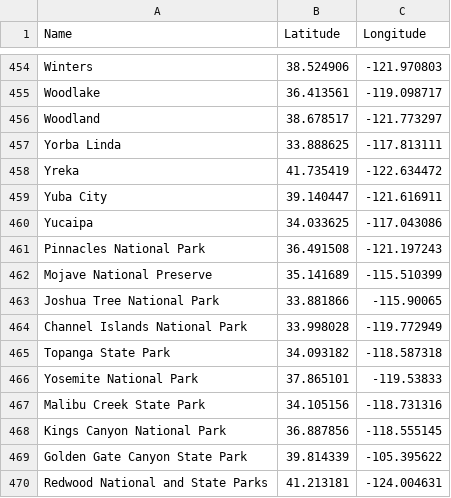
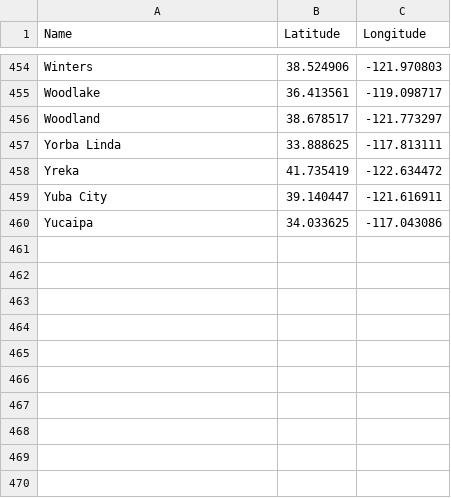
Before and after one commit to djeong95/Yelp_review_datapipeline, a CSV file: california_lat_long_cities.csv, drawn as a sheet; only a part is shown, gaps mark what is left out; the diff names each change by its address in the sheet, - before the commit and + after, or states it on an @@ line.

Commit message:
delete national park locations

```diff
--- a/california_lat_long_cities.csv
+++ b/california_lat_long_cities.csv
-row 461: Pinnacles National Park | 36.491508 | -121.197243
-row 462: Mojave National Preserve | 35.141689 | -115.510399
-row 463: Joshua Tree National Park | 33.881866 | -115.90065
-row 464: Channel Islands National Park | 33.998028 | -119.772949
-row 465: Topanga State Park | 34.093182 | -118.587318
-row 466: Yosemite National Park | 37.865101 | -119.53833
-row 467: Malibu Creek State Park | 34.105156 | -118.731316
-row 468: Kings Canyon National Park | 36.887856 | -118.555145
-row 469: Golden Gate Canyon State Park | 39.814339 | -105.395622
-row 470: Redwood National and State Parks | 41.213181 | -124.004631
```
